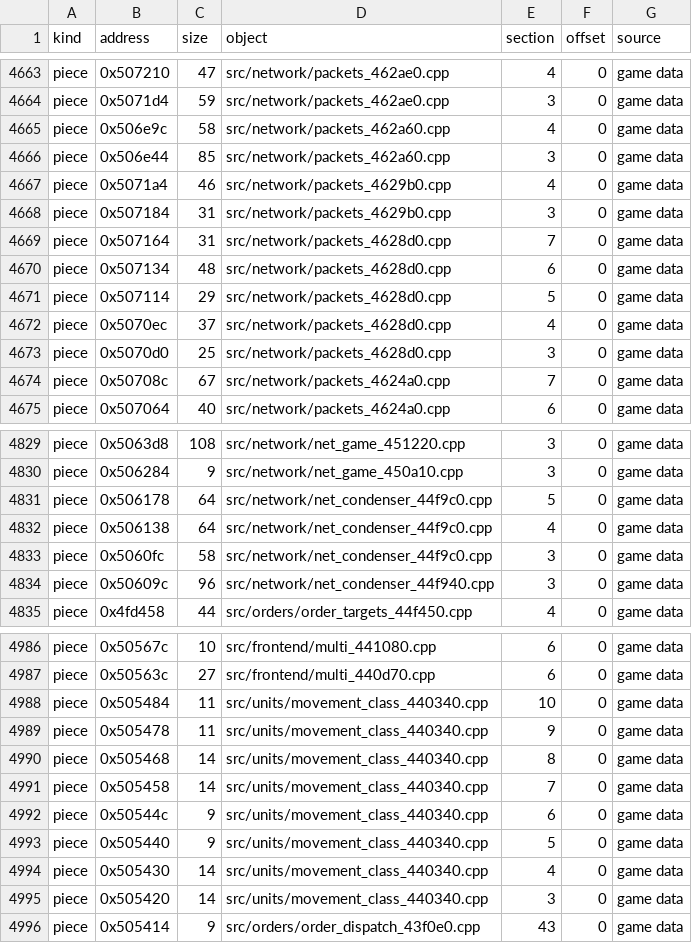
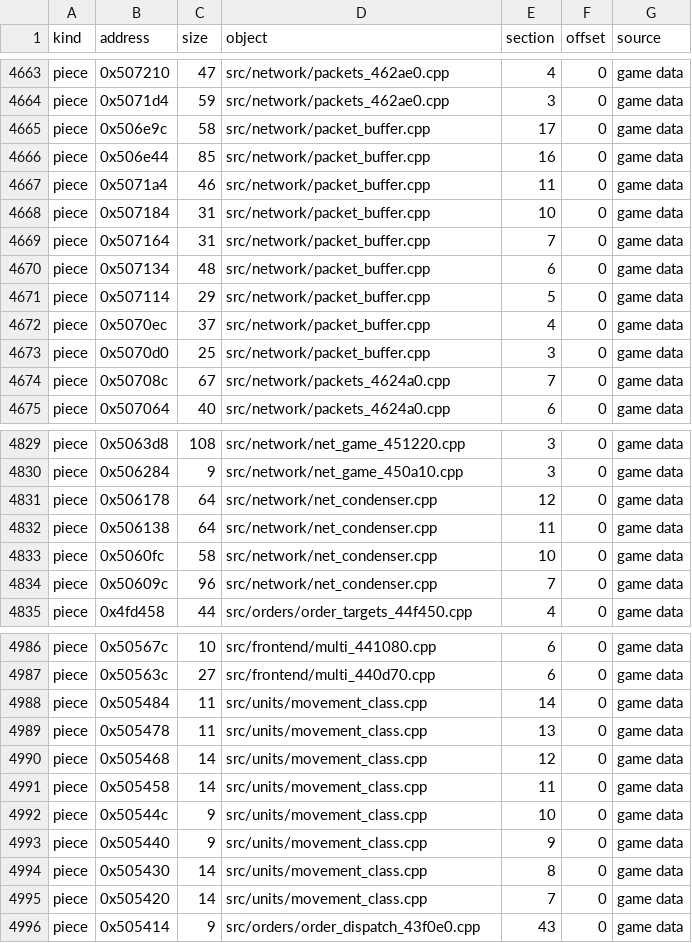
Before and after one commit to HectorBailey/byte-tactics, a CSV file: data/layout.csv, drawn as a sheet; only a part is shown, gaps mark what is left out; the diff covers the shown part only.

```diff
--- a/data/layout.csv
+++ b/data/layout.csv
@@ -4664,11 +4664,11 @@ piece,0x507210,47,src/network/packets_462ae0.cpp,4,0,game data
 piece,0x5071d4,59,src/network/packets_462ae0.cpp,3,0,game data
-piece,0x506e9c,58,src/network/packets_462a60.cpp,4,0,game data
-piece,0x506e44,85,src/network/packets_462a60.cpp,3,0,game data
-piece,0x5071a4,46,src/network/packets_4629b0.cpp,4,0,game data
-piece,0x507184,31,src/network/packets_4629b0.cpp,3,0,game data
-piece,0x507164,31,src/network/packets_4628d0.cpp,7,0,game data
-piece,0x507134,48,src/network/packets_4628d0.cpp,6,0,game data
-piece,0x507114,29,src/network/packets_4628d0.cpp,5,0,game data
-piece,0x5070ec,37,src/network/packets_4628d0.cpp,4,0,game data
-piece,0x5070d0,25,src/network/packets_4628d0.cpp,3,0,game data
+piece,0x506e9c,58,src/network/packet_buffer.cpp,17,0,game data
+piece,0x506e44,85,src/network/packet_buffer.cpp,16,0,game data
+piece,0x5071a4,46,src/network/packet_buffer.cpp,11,0,game data
+piece,0x507184,31,src/network/packet_buffer.cpp,10,0,game data
+piece,0x507164,31,src/network/packet_buffer.cpp,7,0,game data
+piece,0x507134,48,src/network/packet_buffer.cpp,6,0,game data
+piece,0x507114,29,src/network/packet_buffer.cpp,5,0,game data
+piece,0x5070ec,37,src/network/packet_buffer.cpp,4,0,game data
+piece,0x5070d0,25,src/network/packet_buffer.cpp,3,0,game data
 piece,0x50708c,67,src/network/packets_4624a0.cpp,7,0,game data
@@ -4830,6 +4830,6 @@ piece,0x5063d8,108,src/network/net_game_451220.cpp,3,0,game data
 piece,0x506284,9,src/network/net_game_450a10.cpp,3,0,game data
-piece,0x506178,64,src/network/net_condenser_44f9c0.cpp,5,0,game data
-piece,0x506138,64,src/network/net_condenser_44f9c0.cpp,4,0,game data
-piece,0x5060fc,58,src/network/net_condenser_44f9c0.cpp,3,0,game data
-piece,0x50609c,96,src/network/net_condenser_44f940.cpp,3,0,game data
+piece,0x506178,64,src/network/net_condenser.cpp,12,0,game data
+piece,0x506138,64,src/network/net_condenser.cpp,11,0,game data
+piece,0x5060fc,58,src/network/net_condenser.cpp,10,0,game data
+piece,0x50609c,96,src/network/net_condenser.cpp,7,0,game data
 piece,0x4fd458,44,src/orders/order_targets_44f450.cpp,4,0,game data
@@ -4987,10 +4987,10 @@ piece,0x50567c,10,src/frontend/multi_441080.cpp,6,0,game data
 piece,0x50563c,27,src/frontend/multi_440d70.cpp,6,0,game data
-piece,0x505484,11,src/units/movement_class_440340.cpp,10,0,game data
-piece,0x505478,11,src/units/movement_class_440340.cpp,9,0,game data
-piece,0x505468,14,src/units/movement_class_440340.cpp,8,0,game data
-piece,0x505458,14,src/units/movement_class_440340.cpp,7,0,game data
-piece,0x50544c,9,src/units/movement_class_440340.cpp,6,0,game data
-piece,0x505440,9,src/units/movement_class_440340.cpp,5,0,game data
-piece,0x505430,14,src/units/movement_class_440340.cpp,4,0,game data
-piece,0x505420,14,src/units/movement_class_440340.cpp,3,0,game data
+piece,0x505484,11,src/units/movement_class.cpp,14,0,game data
+piece,0x505478,11,src/units/movement_class.cpp,13,0,game data
+piece,0x505468,14,src/units/movement_class.cpp,12,0,game data
+piece,0x505458,14,src/units/movement_class.cpp,11,0,game data
+piece,0x50544c,9,src/units/movement_class.cpp,10,0,game data
+piece,0x505440,9,src/units/movement_class.cpp,9,0,game data
+piece,0x505430,14,src/units/movement_class.cpp,8,0,game data
+piece,0x505420,14,src/units/movement_class.cpp,7,0,game data
 piece,0x505414,9,src/orders/order_dispatch_43f0e0.cpp,43,0,game data
```
Also changed, not shown: 18 edited cells elsewhere in this file, data/globals.csv, data/progress.csv, 54 other files.
